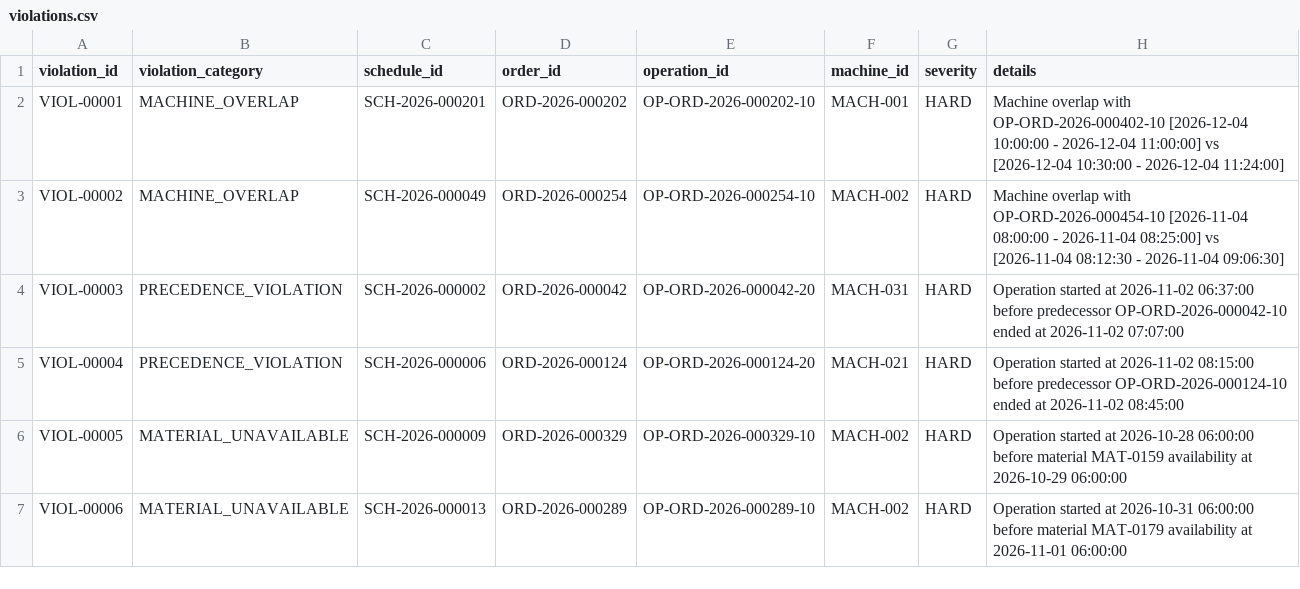
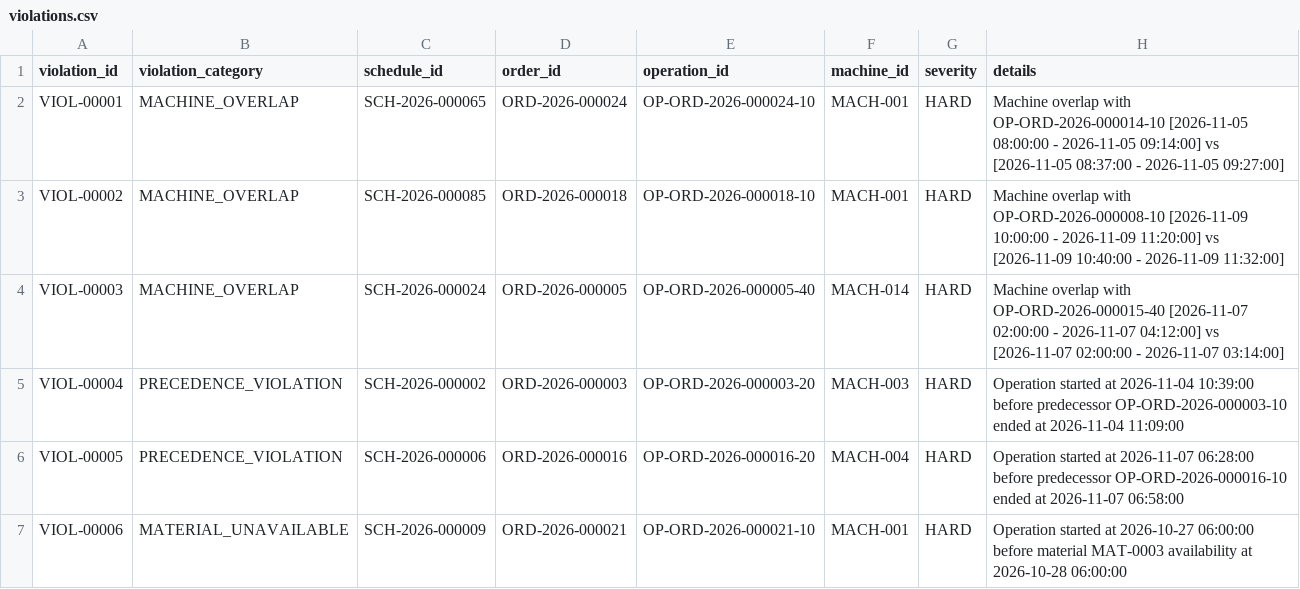
Before and after one commit to madhumitha81-coder/Smart-Manufacturing-Production-Scheduling-System, a CSV file: outputs/violations.csv, drawn as a sheet; only a part is shown; the diff covers the shown part only.

```diff
--- a/outputs/violations.csv
+++ b/outputs/violations.csv
@@ -1,7 +1,7 @@
 violation_id,violation_category,schedule_id,order_id,operation_id,machine_id,severity,details
-VIOL-00001,MACHINE_OVERLAP,SCH-2026-000201,ORD-2026-000202,OP-ORD-2026-000202-10,MACH-001,HARD,Machine overlap with OP-ORD-2026-000402-10 [2026-12-04 10:00:00 - 2026-12-04 11:00:00] vs [2026-12-04 10:30:00 - 2026-12-04 11:24:00]
-VIOL-00002,MACHINE_OVERLAP,SCH-2026-000049,ORD-2026-000254,OP-ORD-2026-000254-10,MACH-002,HARD,Machine overlap with OP-ORD-2026-000454-10 [2026-11-04 08:00:00 - 2026-11-04 08:25:00] vs [2026-11-04 08:12:30 - 2026-11-04 09:06:30]
-VIOL-00003,PRECEDENCE_VIOLATION,SCH-2026-000002,ORD-2026-000042,OP-ORD-2026-000042-20,MACH-031,HARD,Operation started at 2026-11-02 06:37:00 before predecessor OP-ORD-2026-000042-10 ended at 2026-11-02 07:07:00
-VIOL-00004,PRECEDENCE_VIOLATION,SCH-2026-000006,ORD-2026-000124,OP-ORD-2026-000124-20,MACH-021,HARD,Operation started at 2026-11-02 08:15:00 before predecessor OP-ORD-2026-000124-10 ended at 2026-11-02 08:45:00
-VIOL-00005,MATERIAL_UNAVAILABLE,SCH-2026-000009,ORD-2026-000329,OP-ORD-2026-000329-10,MACH-002,HARD,Operation started at 2026-10-28 06:00:00 before material MAT-0159 availability at 2026-10-29 06:00:00
-VIOL-00006,MATERIAL_UNAVAILABLE,SCH-2026-000013,ORD-2026-000289,OP-ORD-2026-000289-10,MACH-002,HARD,Operation started at 2026-10-31 06:00:00 before material MAT-0179 availability at 2026-11-01 06:00:00
+VIOL-00001,MACHINE_OVERLAP,SCH-2026-000065,ORD-2026-000024,OP-ORD-2026-000024-10,MACH-001,HARD,Machine overlap with OP-ORD-2026-000014-10 [2026-11-05 08:00:00 - 2026-11-05 09:14:00] vs [2026-11-05 08:37:00 - 2026-11-05 09:27:00]
+VIOL-00002,MACHINE_OVERLAP,SCH-2026-000085,ORD-2026-000018,OP-ORD-2026-000018-10,MACH-001,HARD,Machine overlap with OP-ORD-2026-000008-10 [2026-11-09 10:00:00 - 2026-11-09 11:20:00] vs [2026-11-09 10:40:00 - 2026-11-09 11:32:00]
+VIOL-00003,MACHINE_OVERLAP,SCH-2026-000024,ORD-2026-000005,OP-ORD-2026-000005-40,MACH-014,HARD,Machine overlap with OP-ORD-2026-000015-40 [2026-11-07 02:00:00 - 2026-11-07 04:12:00] vs [2026-11-07 02:00:00 - 2026-11-07 03:14:00]
+VIOL-00004,PRECEDENCE_VIOLATION,SCH-2026-000002,ORD-2026-000003,OP-ORD-2026-000003-20,MACH-003,HARD,Operation started at 2026-11-04 10:39:00 before predecessor OP-ORD-2026-000003-10 ended at 2026-11-04 11:09:00
+VIOL-00005,PRECEDENCE_VIOLATION,SCH-2026-000006,ORD-2026-000016,OP-ORD-2026-000016-20,MACH-004,HARD,Operation started at 2026-11-07 06:28:00 before predecessor OP-ORD-2026-000016-10 ended at 2026-11-07 06:58:00
+VIOL-00006,MATERIAL_UNAVAILABLE,SCH-2026-000009,ORD-2026-000021,OP-ORD-2026-000021-10,MACH-001,HARD,Operation started at 2026-10-27 06:00:00 before material MAT-0003 availability at 2026-10-28 06:00:00
```
Also changed, not shown: 1 added row and 21 edited cells elsewhere in this file, data/changeover_matrix.csv, data/ground_truth.csv, 15 other files.
